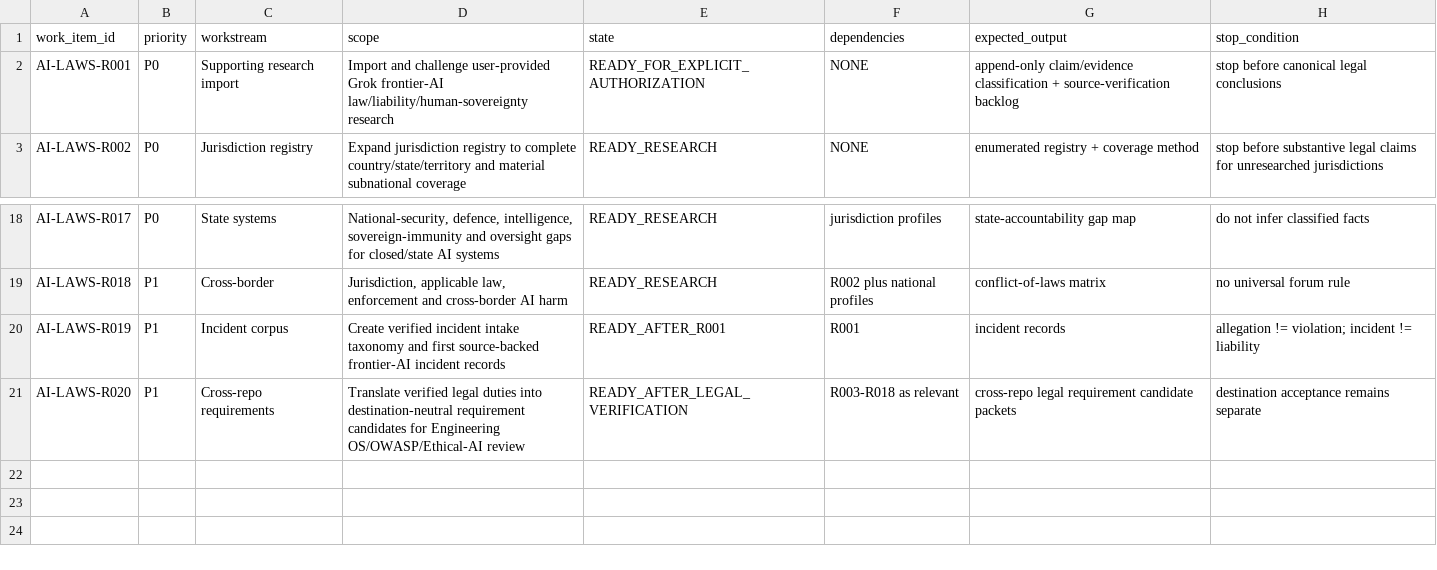
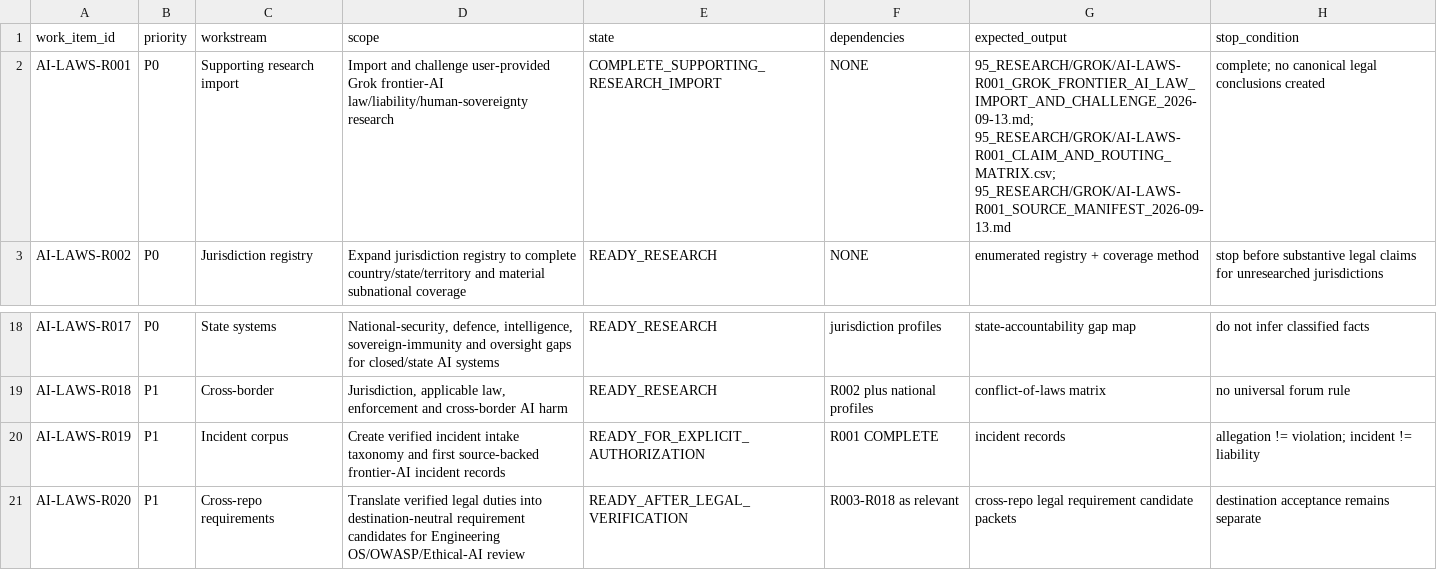
Before and after one commit to fatihekler/ai-laws, a CSV file: 90_RESEARCH_QUEUE/INITIAL_RESEARCH_QUEUE.csv, drawn as a sheet; only a part is shown, gaps mark what is left out.

Commit message:
control(r001): close Grok import and unlock incident corpus eligibility

```diff
--- a/90_RESEARCH_QUEUE/INITIAL_RESEARCH_QUEUE.csv
+++ b/90_RESEARCH_QUEUE/INITIAL_RESEARCH_QUEUE.csv
@@ -1,3 +1,3 @@
 work_item_id,priority,workstream,scope,state,dependencies,expected_output,stop_condition
-AI-LAWS-R001,P0,Supporting research import,"Import and challenge user-provided Grok frontier-AI law/liability/human-sovereignty research",READY_FOR_EXPLICIT_AUTHORIZATION,NONE,"append-only claim/evidence classification + source-verification backlog","stop before canonical legal conclusions"
+AI-LAWS-R001,P0,Supporting research import,"Import and challenge user-provided Grok frontier-AI law/liability/human-sovereignty research",COMPLETE_SUPPORTING_RESEARCH_IMPORT,NONE,"95_RESEARCH/GROK/AI-LAWS-R001_GROK_FRONTIER_AI_LAW_IMPORT_AND_CHALLENGE_2026-09-13.md; 95_RESEARCH/GROK/AI-LAWS-R001_CLAIM_AND_ROUTING_MATRIX.csv; 95_RESEARCH/GROK/AI-LAWS-R001_SOURCE_MANIFEST_2026-09-13.md","complete; no canonical legal conclusions created"
 AI-LAWS-R002,P0,Jurisdiction registry,"Expand jurisdiction registry to complete country/state/territory and material subnational coverage",READY_RESEARCH,NONE,"enumerated registry + coverage method","stop before substantive legal claims for unresearched jurisdictions"
@@ -19,3 +19,3 @@ AI-LAWS-R017,P0,State systems,"National-security, defence, intelligence, soverei
 AI-LAWS-R018,P1,Cross-border,"Jurisdiction, applicable law, enforcement and cross-border AI harm",READY_RESEARCH,"R002 plus national profiles","conflict-of-laws matrix","no universal forum rule"
-AI-LAWS-R019,P1,Incident corpus,"Create verified incident intake taxonomy and first source-backed frontier-AI incident records",READY_AFTER_R001,"R001","incident records","allegation != violation; incident != liability"
+AI-LAWS-R019,P1,Incident corpus,"Create verified incident intake taxonomy and first source-backed frontier-AI incident records",READY_FOR_EXPLICIT_AUTHORIZATION,"R001 COMPLETE","incident records","allegation != violation; incident != liability"
 AI-LAWS-R020,P1,Cross-repo requirements,"Translate verified legal duties into destination-neutral requirement candidates for Engineering OS/OWASP/Ethical-AI review",READY_AFTER_LEGAL_VERIFICATION,"R003-R018 as relevant","cross-repo legal requirement candidate packets","destination acceptance remains separate"
```
